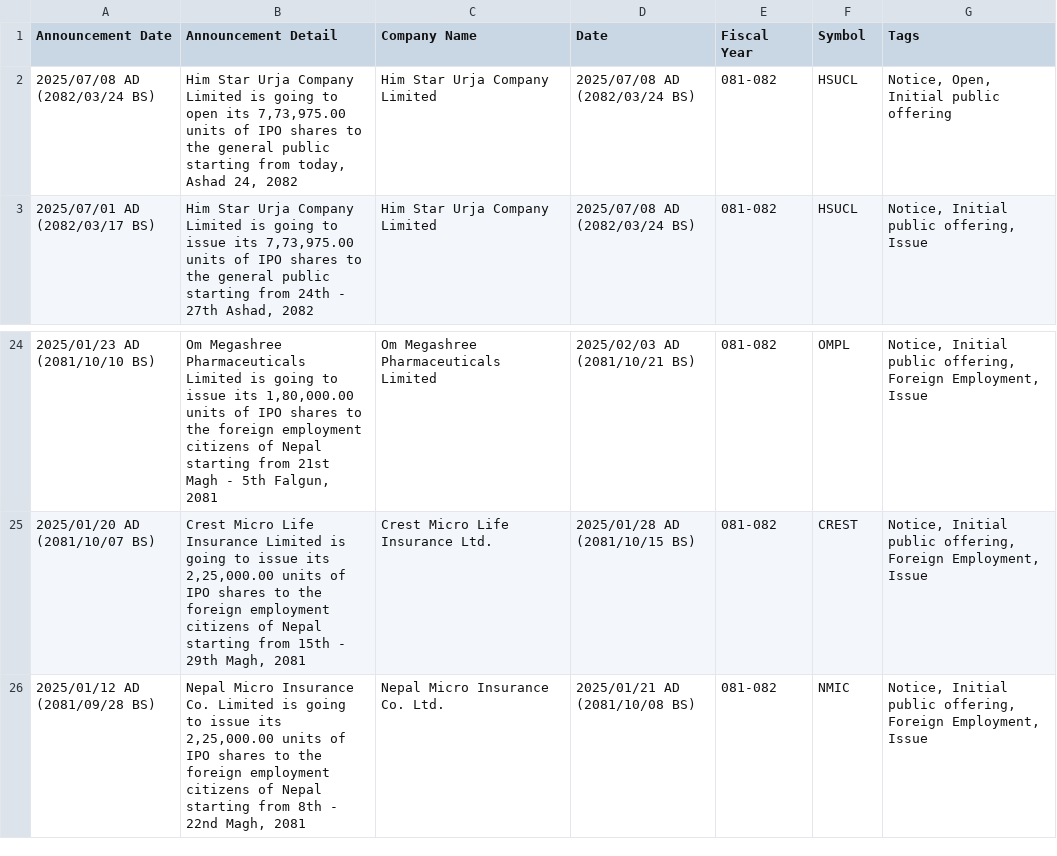
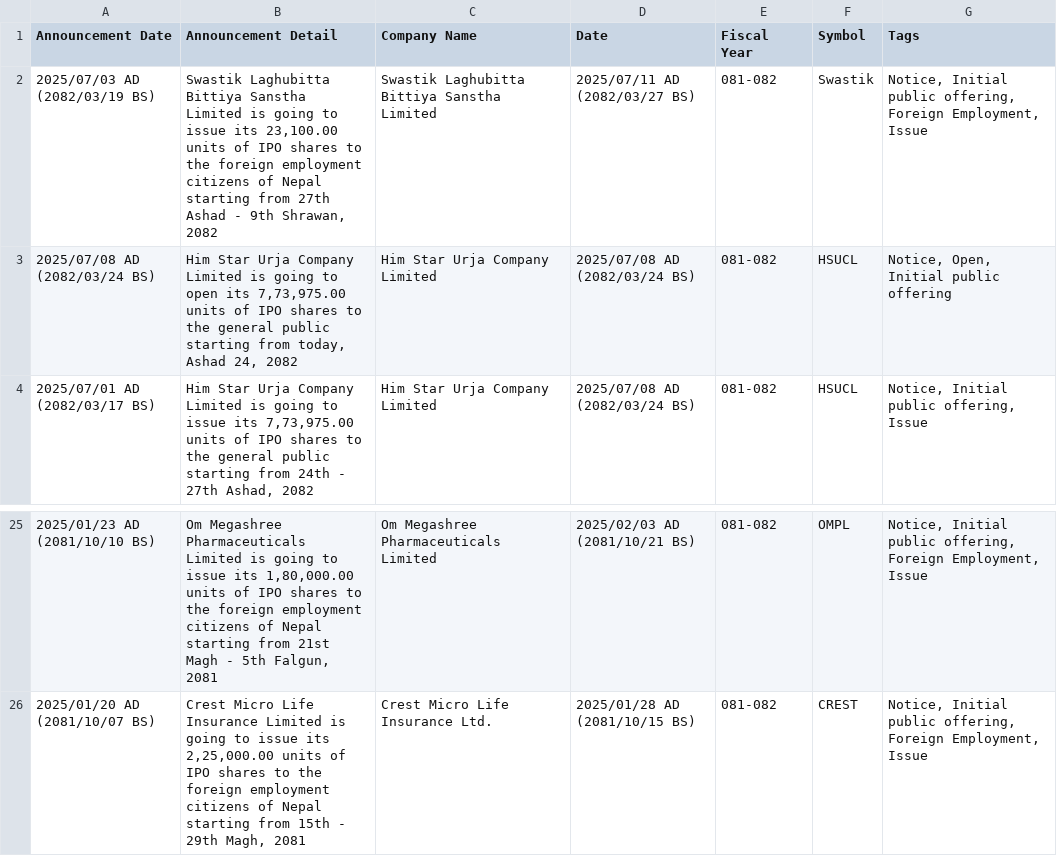
Before and after one commit to ankman007/nepsewatch, a CSV file: data/ipo_info.csv, drawn as a sheet; only a part is shown, gaps mark what is left out.

```diff
--- a/data/ipo_info.csv
+++ b/data/ipo_info.csv
@@ -1,2 +1,3 @@
 Announcement Date,Announcement Detail,Company Name,Date,Fiscal Year,Symbol,Tags
+2025/07/03 AD (2082/03/19 BS),"Swastik Laghubitta Bittiya Sanstha Limited is going to issue its 23,100.00 units of IPO shares to the foreign employment citizens of Nepal starting from 27th Ashad - 9th Shrawan, 2082",Swastik Laghubitta Bittiya Sanstha Limited,2025/07/11 AD (2082/03/27 BS),081-082,Swastik,"Notice, Initial public offering, Foreign Employment, Issue"
 2025/07/08 AD (2082/03/24 BS),"Him Star Urja Company Limited is going to open its 7,73,975.00 units of IPO shares to the general public starting from today, Ashad 24, 2082",Him Star Urja Company Limited,2025/07/08 AD (2082/03/24 BS),081-082,HSUCL,"Notice, Open, Initial public offering"
@@ -25,2 +26 @@ Announcement Date,Announcement Detail,Company Name,Date,Fiscal Year,Symbol,Tags
 2025/01/20 AD (2081/10/07 BS),"Crest Micro Life Insurance Limited is going to issue its 2,25,000.00 units of IPO shares to the foreign employment citizens of Nepal starting from 15th - 29th Magh, 2081",Crest Micro Life Insurance Ltd.,2025/01/28 AD (2081/10/15 BS),081-082,CREST,"Notice, Initial public offering, Foreign Employment, Issue"
-2025/01/12 AD (2081/09/28 BS),"Nepal Micro Insurance Co. Limited is going to issue its 2,25,000.00 units of IPO shares to the foreign employment citizens of Nepal starting from 8th - 22nd Magh, 2081",Nepal Micro Insurance Co. Ltd.,2025/01/21 AD (2081/10/08 BS),081-082,NMIC,"Notice, Initial public offering, Foreign Employment, Issue"
```
